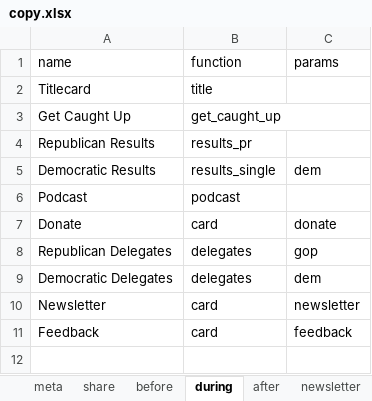
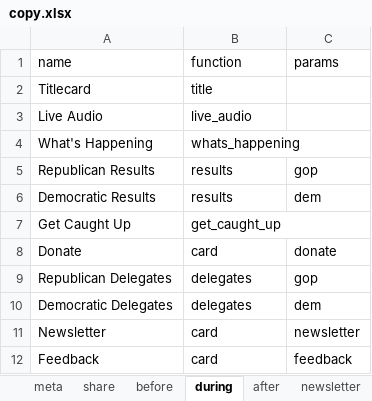
Before and after one commit to nprapps/elections16, an Excel workbook: data/copy.xlsx, sheet during, drawn as a sheet; values as stored, in another font and other column widths than the file's, no borders; charts and pictures not drawn; removed rows and columns are numbered as before the commit, all else as after; the diff names each change by its address in the sheet, - before the commit and + after, or states it on an @@ line.

```diff
--- a/data/copy.xlsx (sheet during)
+++ b/data/copy.xlsx (sheet during)
+row 3: Live Audio | live_audio
+row 4: What's Happening | whats_happening
+row 5: Republican Results | results | gop
+row 6: Democratic Results | results | dem
-row 4: Republican Results | results_pr
-row 5: Democratic Results | results_single | dem
-row 6: Podcast | podcast
```
Also changed, not shown: sheet before, sheet after, sheet calendar, sheet meta, data/calendar.xlsx.
